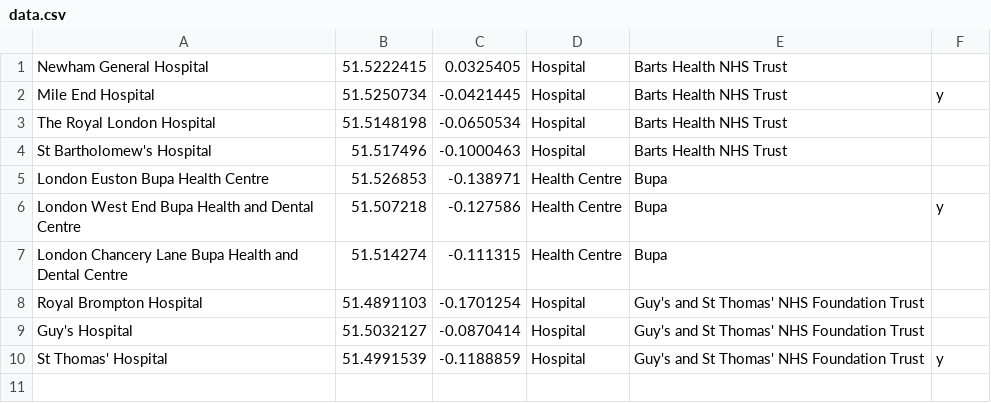
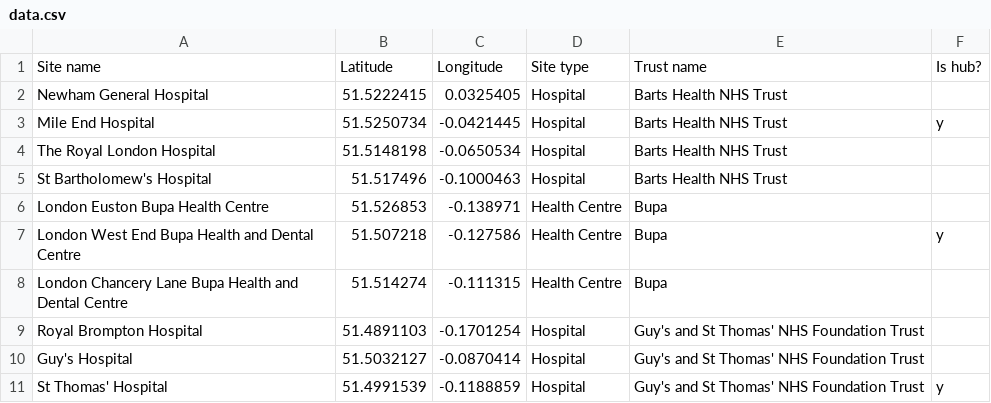
Before and after one commit to gcsalzburg/airspace-beetle, a CSV file: include/data.csv, drawn as a sheet; the diff names each change by its address in the sheet, - before the commit and + after, or states it on an @@ line.

Commit message:
update

```diff
--- a/include/data.csv
+++ b/include/data.csv
+row 1: Site name | Latitude | Longitude | Site type | Trust name | Is hub?
```
